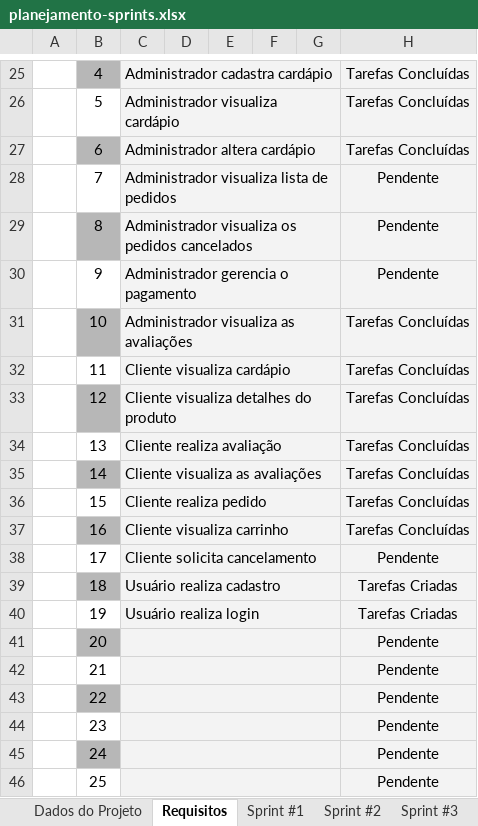
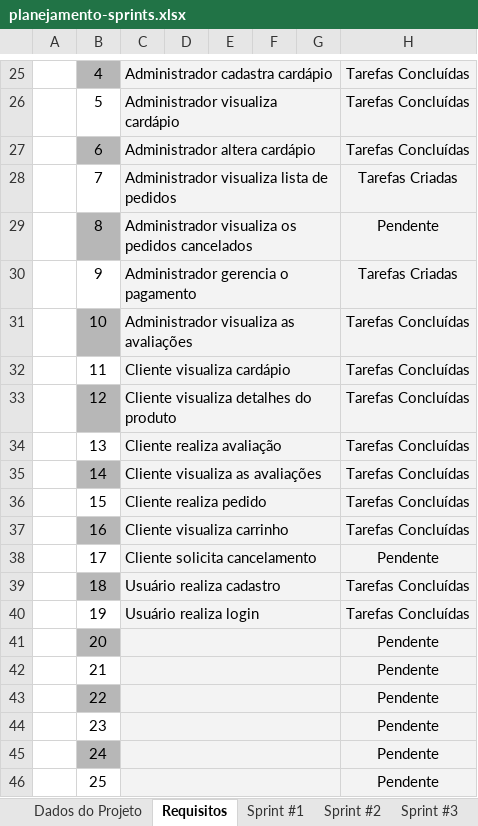
Before and after one commit to GabrielLimaDeSouza/Atelier-Picinin, an Excel workbook: Artefatos/planejamento-sprints.xlsx, sheet Requisitos, drawn as a sheet; only a part is shown, gaps mark what is left out; values as stored, in another font and other column widths than the file's, no borders; the diff names each change by its address in the sheet, - before the commit and + after, or states it on an @@ line.

```diff
--- a/Artefatos/planejamento-sprints.xlsx (sheet Requisitos)
+++ b/Artefatos/planejamento-sprints.xlsx (sheet Requisitos)
-H28: Pendente
+H28: Tarefas Criadas
-H30: Pendente
+H30: Tarefas Criadas
-H39:H40: Tarefas Criadas
+H39:H40: Tarefas Concluídas
```
Also changed, not shown: sheet Sprint #5, sheet Sprint #4, charts or pictures, 1 other file.
